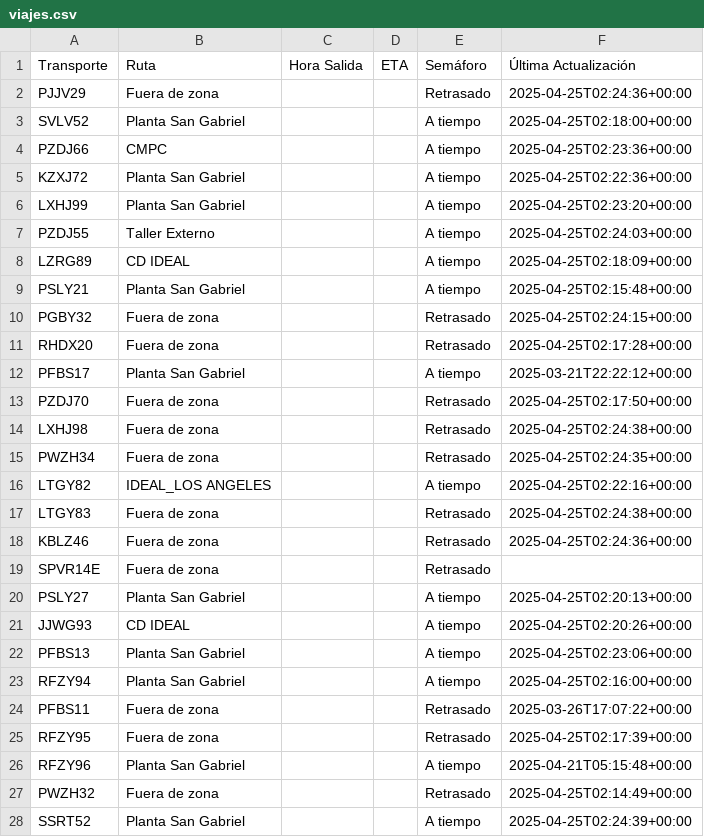
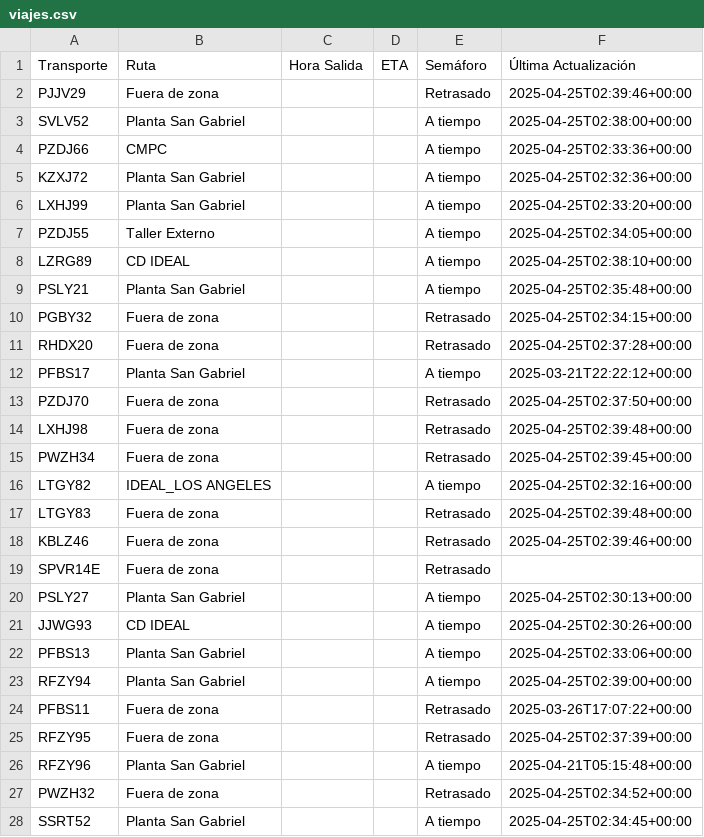
Before and after one commit to ErhickDiaz/Semaforo, a CSV file: viajes.csv, drawn as a sheet; only a part is shown; the diff covers the shown part only.

Commit message:
Actualización automática de viajes.csv

```diff
--- a/viajes.csv
+++ b/viajes.csv
@@ -1,28 +1,28 @@
 Transporte,Ruta,Hora Salida,ETA,Semáforo,Última Actualización
-PJJV29,Fuera de zona,,,Retrasado,2025-04-25T02:24:36+00:00
-SVLV52,Planta San Gabriel,,,A tiempo,2025-04-25T02:18:00+00:00
-PZDJ66,CMPC,,,A tiempo,2025-04-25T02:23:36+00:00
-KZXJ72,Planta San Gabriel,,,A tiempo,2025-04-25T02:22:36+00:00
-LXHJ99,Planta San Gabriel,,,A tiempo,2025-04-25T02:23:20+00:00
-PZDJ55,Taller Externo,,,A tiempo,2025-04-25T02:24:03+00:00
-LZRG89,CD IDEAL,,,A tiempo,2025-04-25T02:18:09+00:00
-PSLY21,Planta San Gabriel,,,A tiempo,2025-04-25T02:15:48+00:00
-PGBY32,Fuera de zona,,,Retrasado,2025-04-25T02:24:15+00:00
-RHDX20,Fuera de zona,,,Retrasado,2025-04-25T02:17:28+00:00
+PJJV29,Fuera de zona,,,Retrasado,2025-04-25T02:39:46+00:00
+SVLV52,Planta San Gabriel,,,A tiempo,2025-04-25T02:38:00+00:00
+PZDJ66,CMPC,,,A tiempo,2025-04-25T02:33:36+00:00
+KZXJ72,Planta San Gabriel,,,A tiempo,2025-04-25T02:32:36+00:00
+LXHJ99,Planta San Gabriel,,,A tiempo,2025-04-25T02:33:20+00:00
+PZDJ55,Taller Externo,,,A tiempo,2025-04-25T02:34:05+00:00
+LZRG89,CD IDEAL,,,A tiempo,2025-04-25T02:38:10+00:00
+PSLY21,Planta San Gabriel,,,A tiempo,2025-04-25T02:35:48+00:00
+PGBY32,Fuera de zona,,,Retrasado,2025-04-25T02:34:15+00:00
+RHDX20,Fuera de zona,,,Retrasado,2025-04-25T02:37:28+00:00
 PFBS17,Planta San Gabriel,,,A tiempo,2025-03-21T22:22:12+00:00
-PZDJ70,Fuera de zona,,,Retrasado,2025-04-25T02:17:50+00:00
-LXHJ98,Fuera de zona,,,Retrasado,2025-04-25T02:24:38+00:00
-PWZH34,Fuera de zona,,,Retrasado,2025-04-25T02:24:35+00:00
-LTGY82,IDEAL_LOS ANGELES,,,A tiempo,2025-04-25T02:22:16+00:00
-LTGY83,Fuera de zona,,,Retrasado,2025-04-25T02:24:38+00:00
-KBLZ46,Fuera de zona,,,Retrasado,2025-04-25T02:24:36+00:00
+PZDJ70,Fuera de zona,,,Retrasado,2025-04-25T02:37:50+00:00
+LXHJ98,Fuera de zona,,,Retrasado,2025-04-25T02:39:48+00:00
+PWZH34,Fuera de zona,,,Retrasado,2025-04-25T02:39:45+00:00
+LTGY82,IDEAL_LOS ANGELES,,,A tiempo,2025-04-25T02:32:16+00:00
+LTGY83,Fuera de zona,,,Retrasado,2025-04-25T02:39:48+00:00
+KBLZ46,Fuera de zona,,,Retrasado,2025-04-25T02:39:46+00:00
 SPVR14E,Fuera de zona,,,Retrasado,
-PSLY27,Planta San Gabriel,,,A tiempo,2025-04-25T02:20:13+00:00
-JJWG93,CD IDEAL,,,A tiempo,2025-04-25T02:20:26+00:00
-PFBS13,Planta San Gabriel,,,A tiempo,2025-04-25T02:23:06+00:00
-RFZY94,Planta San Gabriel,,,A tiempo,2025-04-25T02:16:00+00:00
+PSLY27,Planta San Gabriel,,,A tiempo,2025-04-25T02:30:13+00:00
+JJWG93,CD IDEAL,,,A tiempo,2025-04-25T02:30:26+00:00
+PFBS13,Planta San Gabriel,,,A tiempo,2025-04-25T02:33:06+00:00
+RFZY94,Planta San Gabriel,,,A tiempo,2025-04-25T02:39:00+00:00
 PFBS11,Fuera de zona,,,Retrasado,2025-03-26T17:07:22+00:00
-RFZY95,Fuera de zona,,,Retrasado,2025-04-25T02:17:39+00:00
+RFZY95,Fuera de zona,,,Retrasado,2025-04-25T02:37:39+00:00
 RFZY96,Planta San Gabriel,,,A tiempo,2025-04-21T05:15:48+00:00
-PWZH32,Fuera de zona,,,Retrasado,2025-04-25T02:14:49+00:00
-SSRT52,Planta San Gabriel,,,A tiempo,2025-04-25T02:24:39+00:00
+PWZH32,Fuera de zona,,,Retrasado,2025-04-25T02:34:52+00:00
+SSRT52,Planta San Gabriel,,,A tiempo,2025-04-25T02:34:45+00:00
```
Also changed, not shown: 55 edited cells elsewhere in this file.
